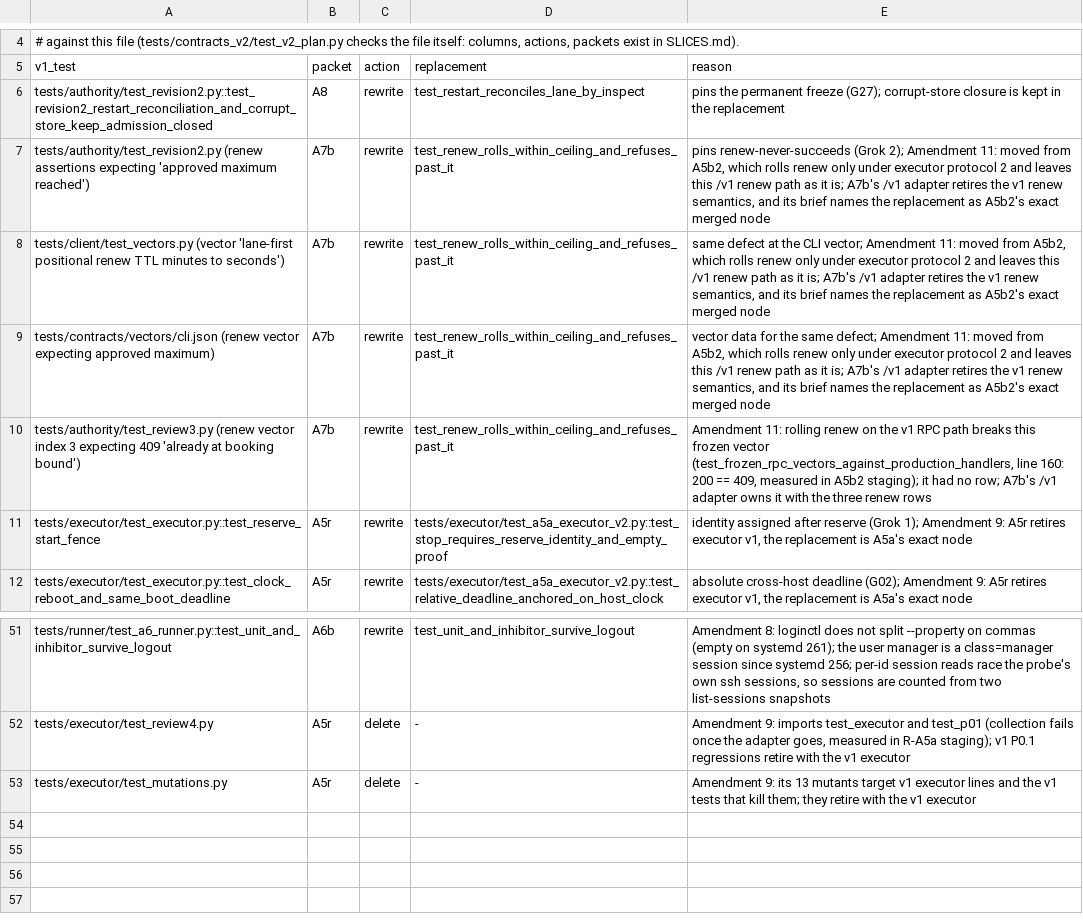
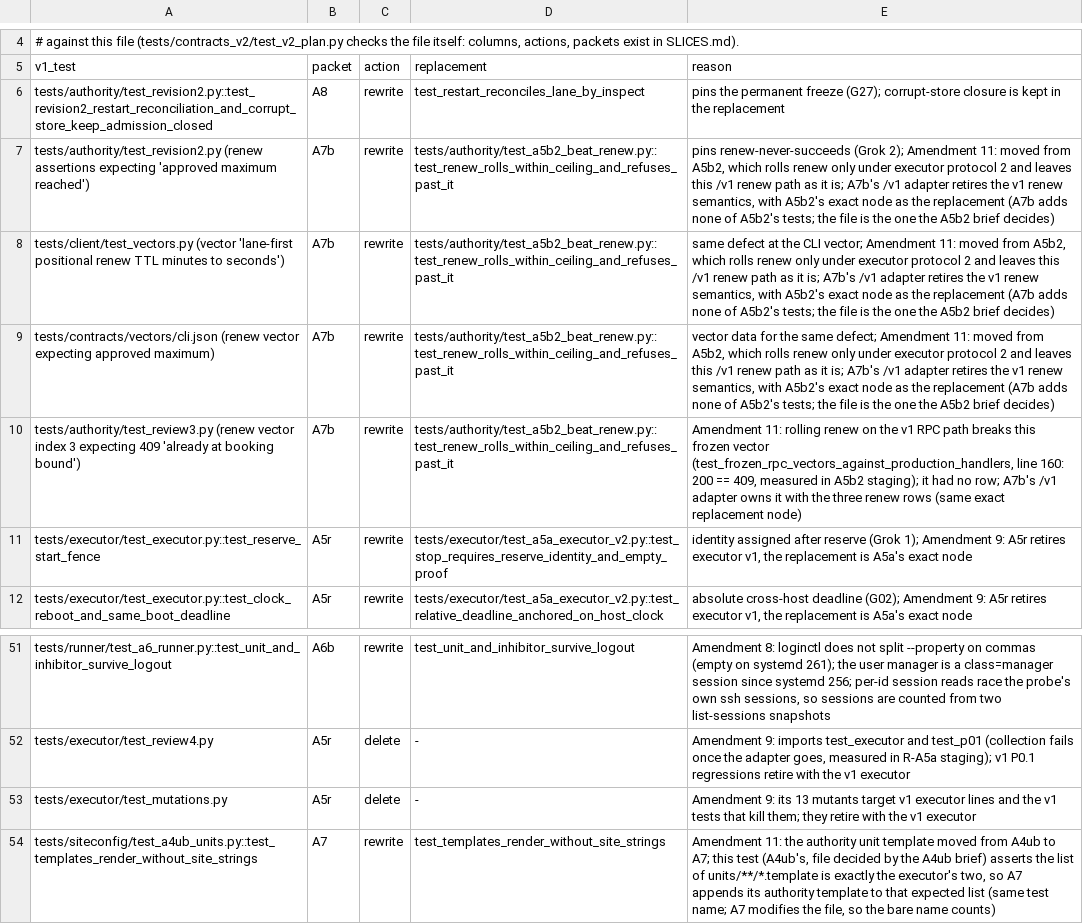
Before and after one commit to JohnnyHBomb/lab-flightctl, a TSV file: docs/v2/migration-map.tsv, drawn as a sheet; only a part is shown, gaps mark what is left out.

```diff
--- a/docs/v2/migration-map.tsv
+++ b/docs/v2/migration-map.tsv
@@ -6,6 +6,6 @@ v1_test	packet	action	replacement	reason
 tests/authority/test_revision2.py::test_revision2_restart_reconciliation_and_corrupt_store_keep_admission_closed	A8	rewrite	test_restart_reconciles_lane_by_inspect	pins the permanent freeze (G27); corrupt-store closure is kept in the replacement
-tests/authority/test_revision2.py (renew assertions expecting 'approved maximum reached')	A7b	rewrite	test_renew_rolls_within_ceiling_and_refuses_past_it	pins renew-never-succeeds (Grok 2); Amendment 11: moved from A5b2, which rolls renew only under executor protocol 2 and leaves this /v1 renew path as it is; A7b's /v1 adapter retires the v1 renew semantics, and its brief names the replacement as A5b2's exact merged node
-tests/client/test_vectors.py (vector 'lane-first positional renew TTL minutes to seconds')	A7b	rewrite	test_renew_rolls_within_ceiling_and_refuses_past_it	same defect at the CLI vector; Amendment 11: moved from A5b2, which rolls renew only under executor protocol 2 and leaves this /v1 renew path as it is; A7b's /v1 adapter retires the v1 renew semantics, and its brief names the replacement as A5b2's exact merged node
-tests/contracts/vectors/cli.json (renew vector expecting approved maximum)	A7b	rewrite	test_renew_rolls_within_ceiling_and_refuses_past_it	vector data for the same defect; Amendment 11: moved from A5b2, which rolls renew only under executor protocol 2 and leaves this /v1 renew path as it is; A7b's /v1 adapter retires the v1 renew semantics, and its brief names the replacement as A5b2's exact merged node
-tests/authority/test_review3.py (renew vector index 3 expecting 409 'already at booking bound')	A7b	rewrite	test_renew_rolls_within_ceiling_and_refuses_past_it	Amendment 11: rolling renew on the v1 RPC path breaks this frozen vector (test_frozen_rpc_vectors_against_production_handlers, line 160: 200 == 409, measured in A5b2 staging); it had no row; A7b's /v1 adapter owns it with the three renew rows
+tests/authority/test_revision2.py (renew assertions expecting 'approved maximum reached')	A7b	rewrite	tests/authority/test_a5b2_beat_renew.py::test_renew_rolls_within_ceiling_and_refuses_past_it	pins renew-never-succeeds (Grok 2); Amendment 11: moved from A5b2, which rolls renew only under executor protocol 2 and leaves this /v1 renew path as it is; A7b's /v1 adapter retires the v1 renew semantics, with A5b2's exact node as the replacement (A7b adds none of A5b2's tests; the file is the one the A5b2 brief decides)
+tests/client/test_vectors.py (vector 'lane-first positional renew TTL minutes to seconds')	A7b	rewrite	tests/authority/test_a5b2_beat_renew.py::test_renew_rolls_within_ceiling_and_refuses_past_it	same defect at the CLI vector; Amendment 11: moved from A5b2, which rolls renew only under executor protocol 2 and leaves this /v1 renew path as it is; A7b's /v1 adapter retires the v1 renew semantics, with A5b2's exact node as the replacement (A7b adds none of A5b2's tests; the file is the one the A5b2 brief decides)
+tests/contracts/vectors/cli.json (renew vector expecting approved maximum)	A7b	rewrite	tests/authority/test_a5b2_beat_renew.py::test_renew_rolls_within_ceiling_and_refuses_past_it	vector data for the same defect; Amendment 11: moved from A5b2, which rolls renew only under executor protocol 2 and leaves this /v1 renew path as it is; A7b's /v1 adapter retires the v1 renew semantics, with A5b2's exact node as the replacement (A7b adds none of A5b2's tests; the file is the one the A5b2 brief decides)
+tests/authority/test_review3.py (renew vector index 3 expecting 409 'already at booking bound')	A7b	rewrite	tests/authority/test_a5b2_beat_renew.py::test_renew_rolls_within_ceiling_and_refuses_past_it	Amendment 11: rolling renew on the v1 RPC path breaks this frozen vector (test_frozen_rpc_vectors_against_production_handlers, line 160: 200 == 409, measured in A5b2 staging); it had no row; A7b's /v1 adapter owns it with the three renew rows (same exact replacement node)
 tests/executor/test_executor.py::test_reserve_start_fence	A5r	rewrite	tests/executor/test_a5a_executor_v2.py::test_stop_requires_reserve_identity_and_empty_proof	identity assigned after reserve (Grok 1); Amendment 9: A5r retires executor v1, the replacement is A5a's exact node
@@ -53 +53,2 @@ tests/executor/test_review4.py	A5r	delete	-	Amendment 9: imports test_executor a
 tests/executor/test_mutations.py	A5r	delete	-	Amendment 9: its 13 mutants target v1 executor lines and the v1 tests that kill them; they retire with the v1 executor
+tests/siteconfig/test_a4ub_units.py::test_templates_render_without_site_strings	A7	rewrite	test_templates_render_without_site_strings	Amendment 11: the authority unit template moved from A4ub to A7; this test (A4ub's, file decided by the A4ub brief) asserts the list of units/**/*.template is exactly the executor's two, so A7 appends its authority template to that expected list (same test name; A7 modifies the file, so the bare name counts)
```
Also changed, not shown: docs/v2/CONFORMANCE.tsv, 4 other files.
